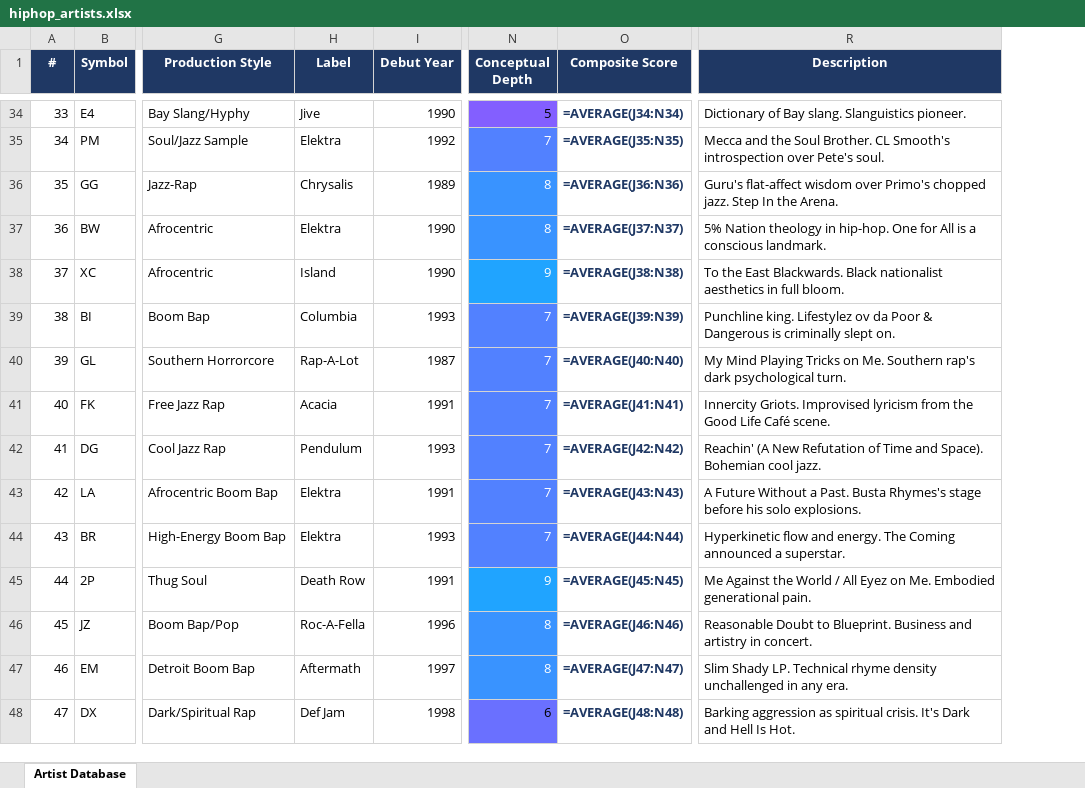
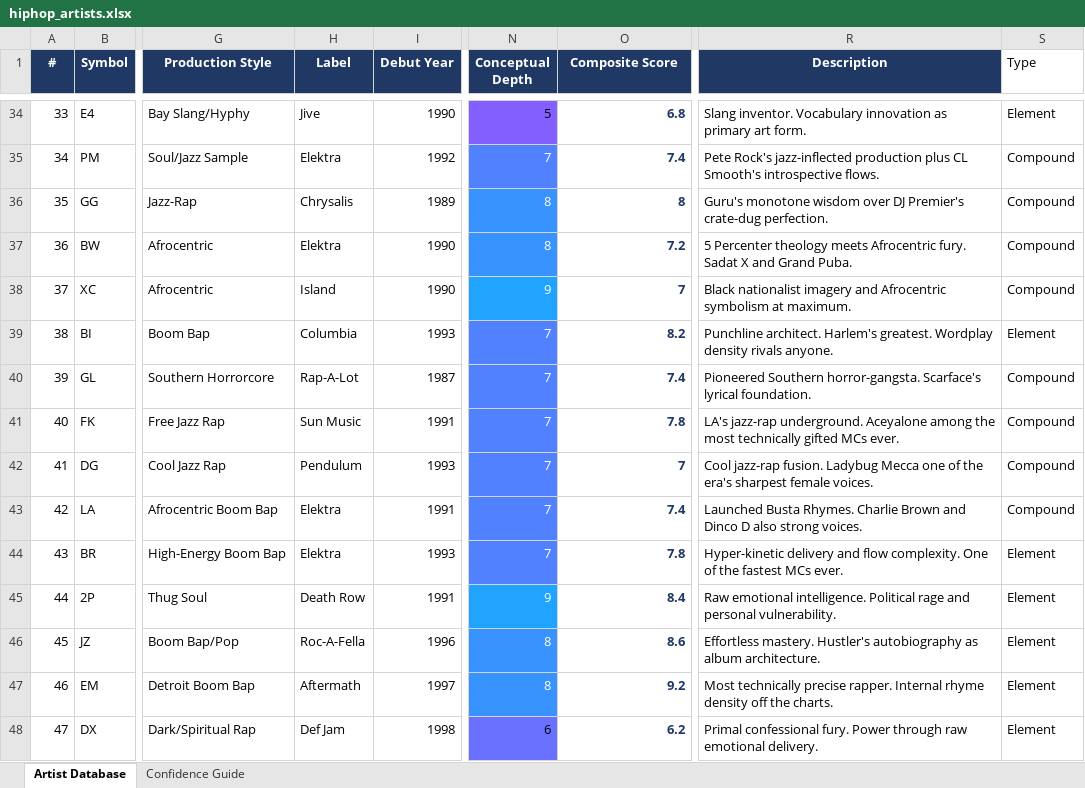
Before and after one commit to lwylie01/my-site, an Excel workbook: hiphop/data/hiphop_artists.xlsx, sheet Artist Database, drawn as a sheet; only a part is shown, gaps mark what is left out; values as stored, in another font and other column widths than the file's, no borders; formulas without a stored value are shown as written; the diff covers the shown part only; the diff names each change by its address in the sheet, - before the commit and + after, or states it on an @@ line.

```diff
--- a/hiphop/data/hiphop_artists.xlsx (sheet Artist Database)
+++ b/hiphop/data/hiphop_artists.xlsx (sheet Artist Database)
+sheet tab: Confidence Guide
+column S (Type), rows 34-48: Element | Compound | Compound | Compound | Compound | Element | Compound | Compound | Compound | Compound | Element | Element | Element | Element | Element
-O34 (Composite Score): =AVERAGE(J34:N34)
+O34 (Composite Score): 6.8
-R34 (Description): Dictionary of Bay slang. Slanguistics pioneer.
+R34 (Description): Slang inventor. Vocabulary innovation as primary art form.
-O35 (Composite Score): =AVERAGE(J35:N35)
+O35 (Composite Score): 7.4
-R35 (Description): Mecca and the Soul Brother. CL Smooth's introspection over Pete's soul.
+R35 (Description): Pete Rock's jazz-inflected production plus CL Smooth's introspective flows.
-O36 (Composite Score): =AVERAGE(J36:N36)
+O36 (Composite Score): 8
-R36 (Description): Guru's flat-affect wisdom over Primo's chopped jazz. Step In the Arena.
+R36 (Description): Guru's monotone wisdom over DJ Premier's crate-dug perfection.
-O37 (Composite Score): =AVERAGE(J37:N37)
+O37 (Composite Score): 7.2
-R37 (Description): 5% Nation theology in hip-hop. One for All is a conscious landmark.
+R37 (Description): 5 Percenter theology meets Afrocentric fury. Sadat X and Grand Puba.
-O38 (Composite Score): =AVERAGE(J38:N38)
+O38 (Composite Score): 7
-R38 (Description): To the East Blackwards. Black nationalist aesthetics in full bloom.
+R38 (Description): Black nationalist imagery and Afrocentric symbolism at maximum.
-O39 (Composite Score): =AVERAGE(J39:N39)
+O39 (Composite Score): 8.2
-R39 (Description): Punchline king. Lifestylez ov da Poor & Dangerous is criminally slept on.
+R39 (Description): Punchline architect. Harlem's greatest. Wordplay density rivals anyone.
-O40 (Composite Score): =AVERAGE(J40:N40)
+O40 (Composite Score): 7.4
-R40 (Description): My Mind Playing Tricks on Me. Southern rap's dark psychological turn.
+R40 (Description): Pioneered Southern horror-gangsta. Scarface's lyrical foundation.
-H41 (Label): Acacia
+H41 (Label): Sun Music
-O41 (Composite Score): =AVERAGE(J41:N41)
+O41 (Composite Score): 7.8
-R41 (Description): Innercity Griots. Improvised lyricism from the Good Life Café scene.
+R41 (Description): LA's jazz-rap underground. Aceyalone among the most technically gifted MCs ever.
-O42 (Composite Score): =AVERAGE(J42:N42)
+O42 (Composite Score): 7
-R42 (Description): Reachin' (A New Refutation of Time and Space). Bohemian cool jazz.
+R42 (Description): Cool jazz-rap fusion. Ladybug Mecca one of the era's sharpest female voices.
-O43 (Composite Score): =AVERAGE(J43:N43)
+O43 (Composite Score): 7.4
-R43 (Description): A Future Without a Past. Busta Rhymes's stage before his solo explosions.
+R43 (Description): Launched Busta Rhymes. Charlie Brown and Dinco D also strong voices.
-O44 (Composite Score): =AVERAGE(J44:N44)
+O44 (Composite Score): 7.8
-R44 (Description): Hyperkinetic flow and energy. The Coming announced a superstar.
+R44 (Description): Hyper-kinetic delivery and flow complexity. One of the fastest MCs ever.
-O45 (Composite Score): =AVERAGE(J45:N45)
+O45 (Composite Score): 8.4
-R45 (Description): Me Against the World / All Eyez on Me. Embodied generational pain.
+R45 (Description): Raw emotional intelligence. Political rage and personal vulnerability.
-O46 (Composite Score): =AVERAGE(J46:N46)
+O46 (Composite Score): 8.6
-R46 (Description): Reasonable Doubt to Blueprint. Business and artistry in concert.
+R46 (Description): Effortless mastery. Hustler's autobiography as album architecture.
-O47 (Composite Score): =AVERAGE(J47:N47)
+O47 (Composite Score): 9.2
-R47 (Description): Slim Shady LP. Technical rhyme density unchallenged in any era.
+R47 (Description): Most technically precise rapper. Internal rhyme density off the charts.
-O48 (Composite Score): =AVERAGE(J48:N48)
+O48 (Composite Score): 6.2
-R48 (Description): Barking aggression as spiritual crisis. It's Dark and Hell Is Hot.
+R48 (Description): Primal confessional fury. Power through raw emotional delivery.
```
Also changed, not shown: 18 added rows, 10 removed rows, 247 edited cells and row numbers in column A elsewhere in this sheet, 22 other files.
